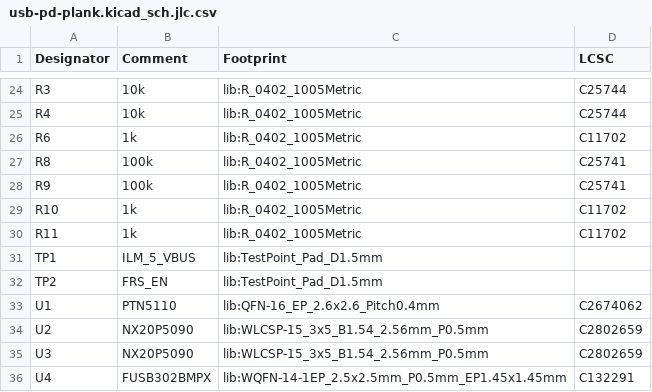
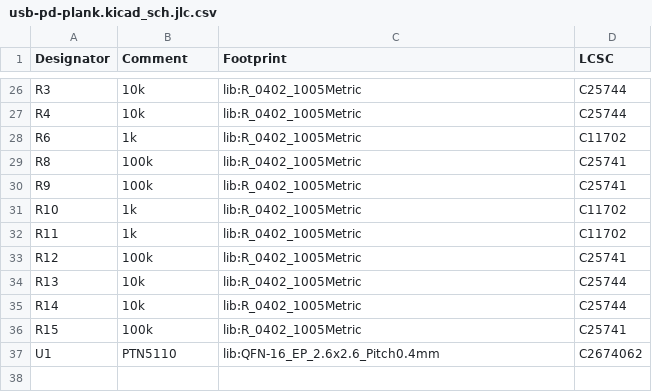
Before and after one commit to TomKeddie/prj-pcb-experiments, a CSV file: 2025-usb-pd-plank/kicad/usb-pd-plank.kicad_sch.jlc.csv, drawn as a sheet; only a part is shown, gaps mark what is left out; the diff covers the shown part only.

```diff
--- a/2025-usb-pd-plank/kicad/usb-pd-plank.kicad_sch.jlc.csv
+++ b/2025-usb-pd-plank/kicad/usb-pd-plank.kicad_sch.jlc.csv
@@ -30,7 +32,6 @@
 "R11","1k","lib:R_0402_1005Metric","C11702"
-"TP1","ILM_5_VBUS","lib:TestPoint_Pad_D1.5mm",""
-"TP2","FRS_EN","lib:TestPoint_Pad_D1.5mm",""
+"R12","100k","lib:R_0402_1005Metric","C25741"
+"R13","10k","lib:R_0402_1005Metric","C25744"
+"R14","10k","lib:R_0402_1005Metric","C25744"
+"R15","100k","lib:R_0402_1005Metric","C25741"
 "U1","PTN5110","lib:QFN-16_EP_2.6x2.6_Pitch0.4mm","C2674062"
-"U2","NX20P5090","lib:WLCSP-15_3x5_B1.54_2.56mm_P0.5mm","C2802659"
-"U3","NX20P5090","lib:WLCSP-15_3x5_B1.54_2.56mm_P0.5mm","C2802659"
-"U4","FUSB302BMPX","lib:WQFN-14-1EP_2.5x2.5mm_P0.5mm_EP1.45x1.45mm","C132291"
```
Also changed, not shown: 4 added rows, 2 removed rows and 19 edited cells elsewhere in this file, 2025-usb-pd-plank/kicad/gerbers/usb-pd-plank.kicad_pcb.top.pos.csv, 33 other files.
